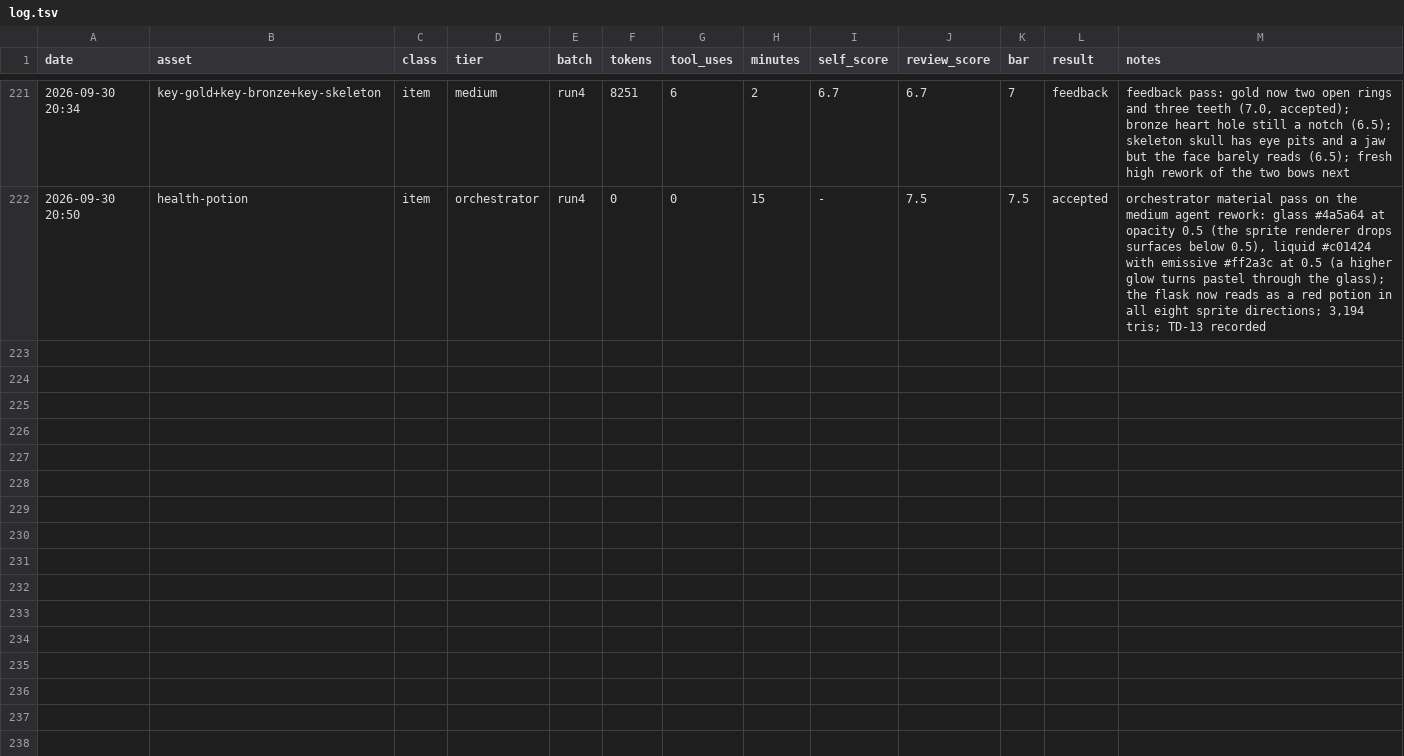
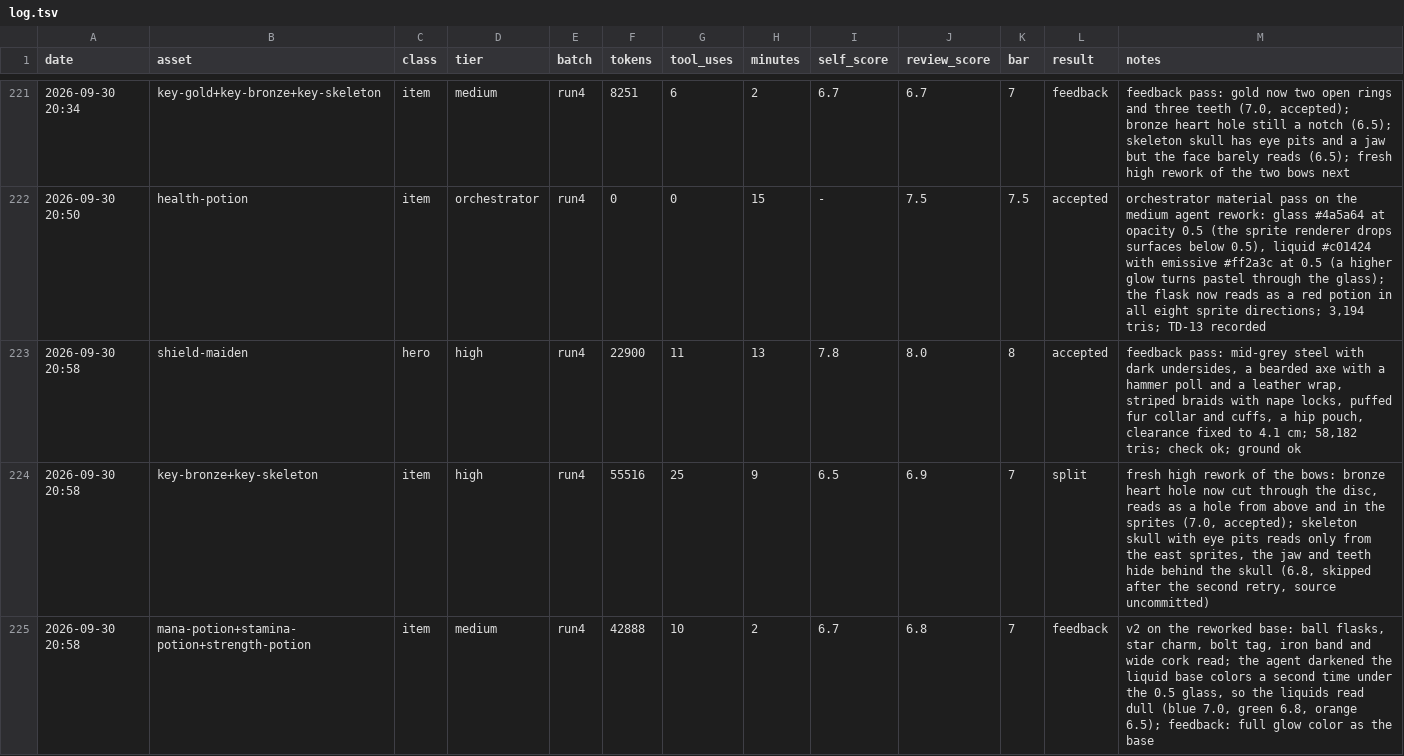
Before and after one commit to bodangren/advantage-forge, a TSV file: bench/sonnet/log.tsv, drawn as a sheet; only a part is shown, gaps mark what is left out.

```diff
--- a/bench/sonnet/log.tsv
+++ b/bench/sonnet/log.tsv
@@ -222 +222,4 @@ date	asset	class	tier	batch	tokens	tool_uses	minutes	self_score	review_score	bar
 2026-09-30 20:50	health-potion	item	orchestrator	run4	0	0	15	-	7.5	7.5	accepted	orchestrator material pass on the medium agent rework: glass #4a5a64 at opacity 0.5 (the sprite renderer drops surfaces below 0.5), liquid #c01424 with emissive #ff2a3c at 0.5 (a higher glow turns pastel through the glass); the flask now reads as a red potion in all eight sprite directions; 3,194 tris; TD-13 recorded
+2026-09-30 20:58	shield-maiden	hero	high	run4	22900	11	13	7.8	8.0	8	accepted	feedback pass: mid-grey steel with dark undersides, a bearded axe with a hammer poll and a leather wrap, striped braids with nape locks, puffed fur collar and cuffs, a hip pouch, clearance fixed to 4.1 cm; 58,182 tris; check ok; ground ok
+2026-09-30 20:58	key-bronze+key-skeleton	item	high	run4	55516	25	9	6.5	6.9	7	split	fresh high rework of the bows: bronze heart hole now cut through the disc, reads as a hole from above and in the sprites (7.0, accepted); skeleton skull with eye pits reads only from the east sprites, the jaw and teeth hide behind the skull (6.8, skipped after the second retry, source uncommitted)
+2026-09-30 20:58	mana-potion+stamina-potion+strength-potion	item	medium	run4	42888	10	2	6.7	6.8	7	feedback	v2 on the reworked base: ball flasks, star charm, bolt tag, iron band and wide cork read; the agent darkened the liquid base colors a second time under the 0.5 glass, so the liquids read dull (blue 7.0, green 6.8, orange 6.5); feedback: full glow color as the base
```
Also changed, not shown: bench/sonnet/state.tsv, 14 other files.
